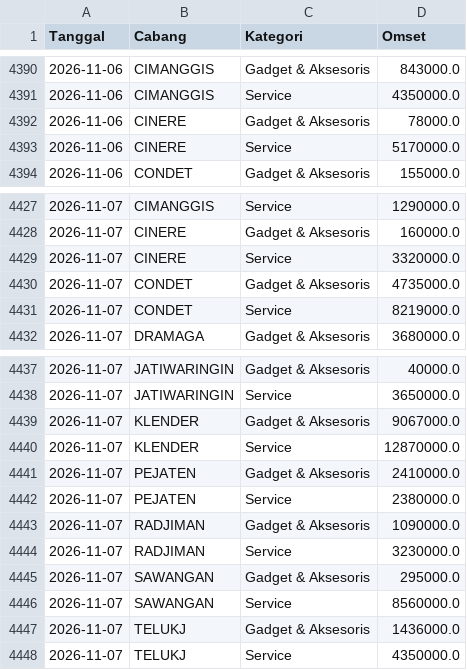
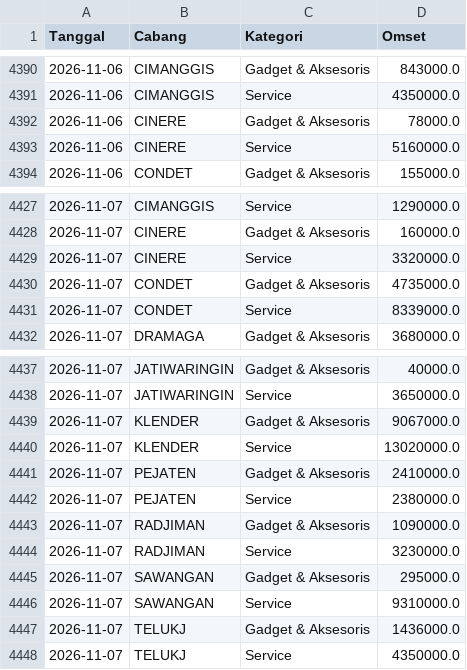
Before and after one commit to ikbalmadinahgroup-creator/Dashboard-Omset, a CSV file: data/log/upload_log.csv, drawn as a sheet; only a part is shown, gaps mark what is left out; the diff covers the shown part only.

```diff
--- a/data/log/upload_log.csv
+++ b/data/log/upload_log.csv
@@ -4392,3 +4392,3 @@ Tanggal,Cabang,Kategori,Omset
 2026-11-06,CINERE,Gadget & Aksesoris,78000.0
-2026-11-06,CINERE,Service,5170000.0
+2026-11-06,CINERE,Service,5160000.0
 2026-11-06,CONDET,Gadget & Aksesoris,155000.0
@@ -4430,3 +4430,3 @@ Tanggal,Cabang,Kategori,Omset
 2026-11-07,CONDET,Gadget & Aksesoris,4735000.0
-2026-11-07,CONDET,Service,8219000.0
+2026-11-07,CONDET,Service,8339000.0
 2026-11-07,DRAMAGA,Gadget & Aksesoris,3680000.0
@@ -4439,3 +4439,3 @@ Tanggal,Cabang,Kategori,Omset
 2026-11-07,KLENDER,Gadget & Aksesoris,9067000.0
-2026-11-07,KLENDER,Service,12870000.0
+2026-11-07,KLENDER,Service,13020000.0
 2026-11-07,PEJATEN,Gadget & Aksesoris,2410000.0
@@ -4445,3 +4445,3 @@ Tanggal,Cabang,Kategori,Omset
 2026-11-07,SAWANGAN,Gadget & Aksesoris,295000.0
-2026-11-07,SAWANGAN,Service,8560000.0
+2026-11-07,SAWANGAN,Service,9310000.0
 2026-11-07,TELUKJ,Gadget & Aksesoris,1436000.0
```
Also changed, not shown: 36 added rows and 1 edited cell elsewhere in this file, 2 other files.
